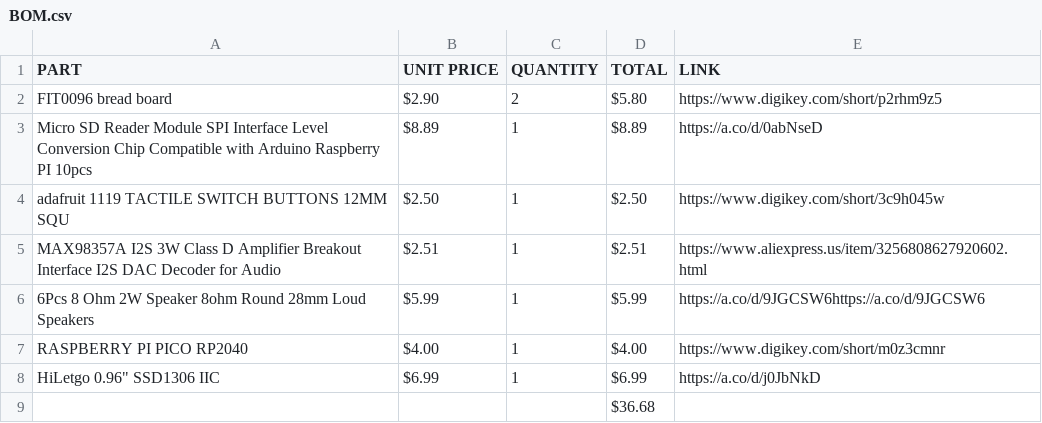
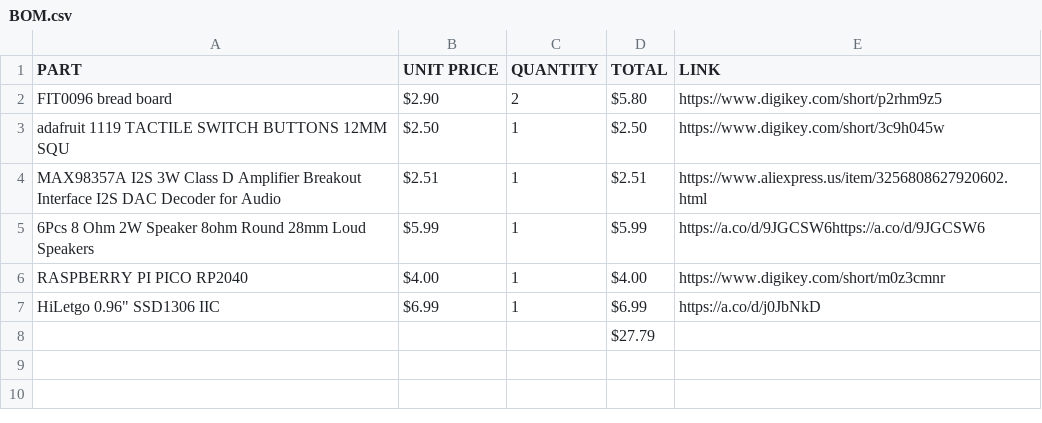
Before and after one commit to awesomebrownies/morse-autoincorrect, a CSV file: BOM.csv, drawn as a sheet.

Commit message:
Update BOM.csv

```diff
--- a/BOM.csv
+++ b/BOM.csv
@@ -2,3 +2,2 @@ PART,UNIT PRICE,QUANTITY,TOTAL,LINK
 FIT0096 bread board,$2.90,2,$5.80,https://www.digikey.com/short/p2rhm9z5
-Micro SD Reader Module SPI Interface Level Conversion Chip Compatible with Arduino Raspberry PI 10pcs,$8.89,1,$8.89,https://a.co/d/0abNseD
 adafruit 1119 TACTILE SWITCH BUTTONS 12MM SQU,$2.50,1,$2.50,https://www.digikey.com/short/3c9h045w
@@ -8,2 +7,2 @@ RASPBERRY PI PICO RP2040,$4.00,1,$4.00,https://www.digikey.com/short/m0z3cmnr
 "HiLetgo 0.96"" SSD1306 IIC",$6.99,1,$6.99,https://a.co/d/j0JbNkD
-,,,$36.68,
+,,,$27.79,
```
